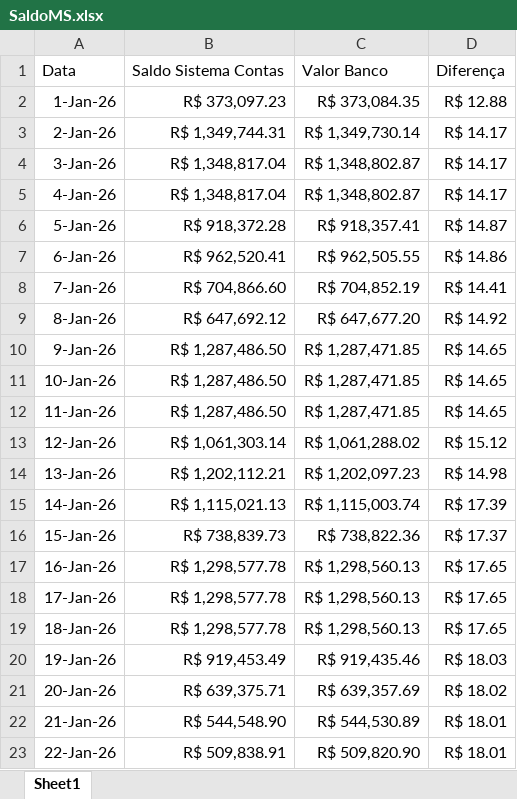
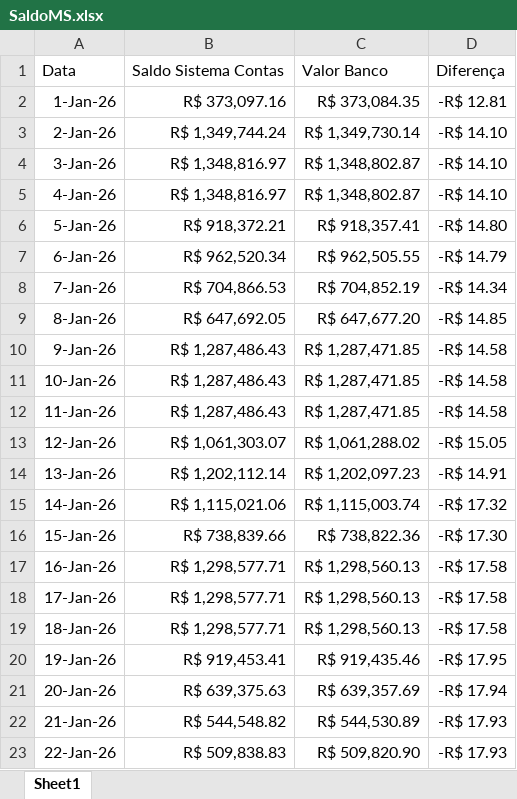
Before and after one commit to bekuster99/MoraesFluxo, an Excel workbook: SaldoMS.xlsx, sheet Sheet1, drawn as a sheet; only a part is shown; values as stored, in another font and other column widths than the file's, no borders; table styles not drawn; the diff covers the shown part only; the diff names each change by its address in the sheet, - before the commit and + after, or states it on an @@ line.

```diff
--- a/SaldoMS.xlsx (sheet Sheet1)
+++ b/SaldoMS.xlsx (sheet Sheet1)
-B2: R$ 373,097.23
+B2: R$ 373,097.16
-D2: R$ 12.88
+D2: -R$ 12.81
-B3: R$ 1,349,744.31
+B3: R$ 1,349,744.24
-D3:D5: R$ 14.17
+D3:D5: -R$ 14.10
-B4:B5: R$ 1,348,817.04
+B4:B5: R$ 1,348,816.97
-B6: R$ 918,372.28
+B6: R$ 918,372.21
-D6: R$ 14.87
+D6: -R$ 14.80
-B7: R$ 962,520.41
+B7: R$ 962,520.34
-D7: R$ 14.86
+D7: -R$ 14.79
-B8: R$ 704,866.60
+B8: R$ 704,866.53
-D8: R$ 14.41
+D8: -R$ 14.34
-B9: R$ 647,692.12
+B9: R$ 647,692.05
-D9: R$ 14.92
+D9: -R$ 14.85
-B10:B12: R$ 1,287,486.50
+B10:B12: R$ 1,287,486.43
-D10:D12: R$ 14.65
+D10:D12: -R$ 14.58
-B13: R$ 1,061,303.14
+B13: R$ 1,061,303.07
-D13: R$ 15.12
+D13: -R$ 15.05
-B14: R$ 1,202,112.21
+B14: R$ 1,202,112.14
-D14: R$ 14.98
+D14: -R$ 14.91
-B15: R$ 1,115,021.13
+B15: R$ 1,115,021.06
-D15: R$ 17.39
+D15: -R$ 17.32
-B16: R$ 738,839.73
+B16: R$ 738,839.66
-D16: R$ 17.37
+D16: -R$ 17.30
-B17:B19: R$ 1,298,577.78
+B17:B19: R$ 1,298,577.71
-D17:D19: R$ 17.65
+D17:D19: -R$ 17.58
-B20: R$ 919,453.49
+B20: R$ 919,453.41
-D20: R$ 18.03
+D20: -R$ 17.95
-B21: R$ 639,375.71
+B21: R$ 639,375.63
-D21: R$ 18.02
+D21: -R$ 17.94
-B22: R$ 544,548.90
+B22: R$ 544,548.82
-D22:D23: R$ 18.01
+D22:D23: -R$ 17.93
-B23: R$ 509,838.91
+B23: R$ 509,838.83
```
Also changed, not shown: 30 added rows and 442 edited cells elsewhere in this sheet, InvestimentosMS.xlsx, SaldoSB.xlsx, 3 other files.
